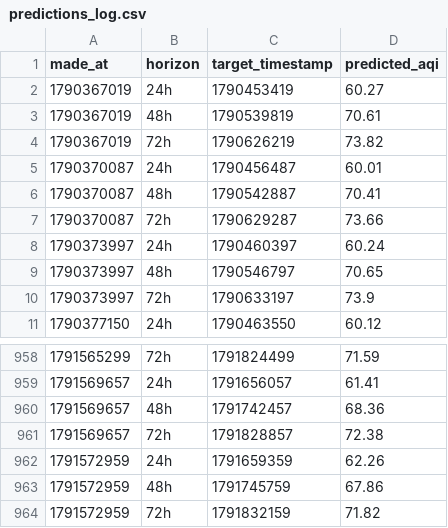
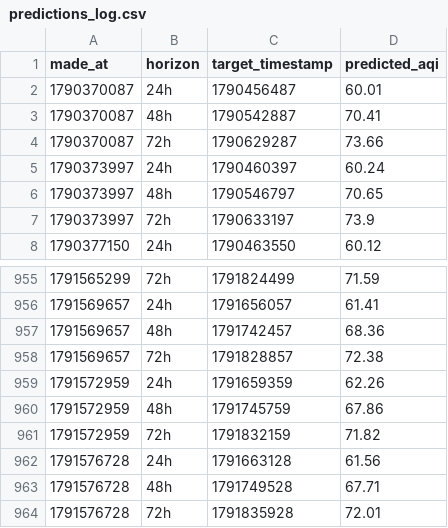
Before and after one commit to Saadjunaid0317/aqi-predictor, a CSV file: predictions_log.csv, drawn as a sheet; only a part is shown, gaps mark what is left out; removed rows and columns are numbered as before the commit, all else as after; the diff names each change by its address in the sheet, - before the commit and + after, or states it on an @@ line.

```diff
--- a/predictions_log.csv
+++ b/predictions_log.csv
-row 2: 1790367019 | 24h | 1790453419 | 60.27
-row 3: 1790367019 | 48h | 1790539819 | 70.61
-row 4: 1790367019 | 72h | 1790626219 | 73.82
+row 962: 1791576728 | 24h | 1791663128 | 61.56
+row 963: 1791576728 | 48h | 1791749528 | 67.71
+row 964: 1791576728 | 72h | 1791835928 | 72.01
```
Also changed, not shown: recent_history.csv.
